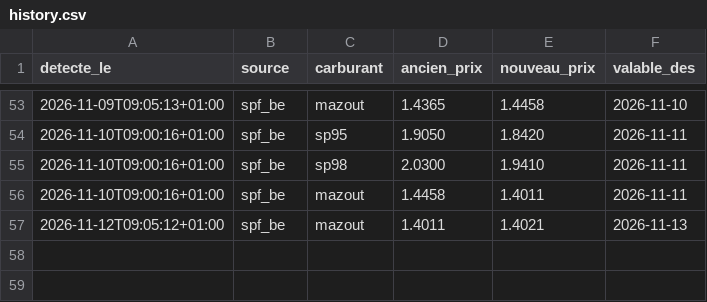
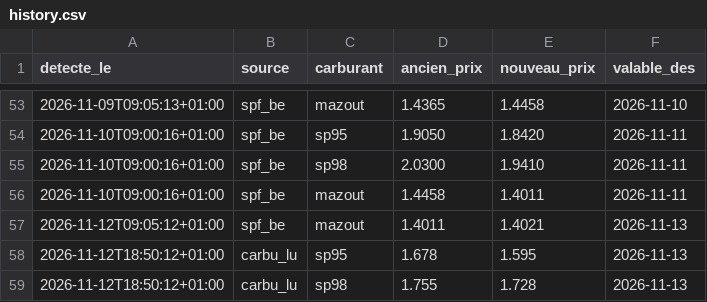
Before and after one commit to GuillDecker/Fuel-Alert-Bot, a CSV file: history.csv, drawn as a sheet; only a part is shown, gaps mark what is left out; the diff names each change by its address in the sheet, - before the commit and + after, or states it on an @@ line.

```diff
--- a/history.csv
+++ b/history.csv
+row 58: 2026-11-12T18:50:12+01:00 | carbu_lu | sp95 | 1.678 | 1.595 | 2026-11-13
+row 59: 2026-11-12T18:50:12+01:00 | carbu_lu | sp98 | 1.755 | 1.728 | 2026-11-13
```
Also changed, not shown: 1 other file.
